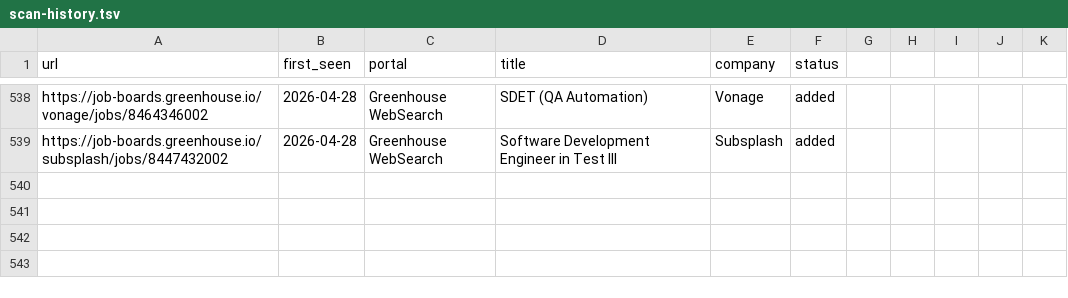
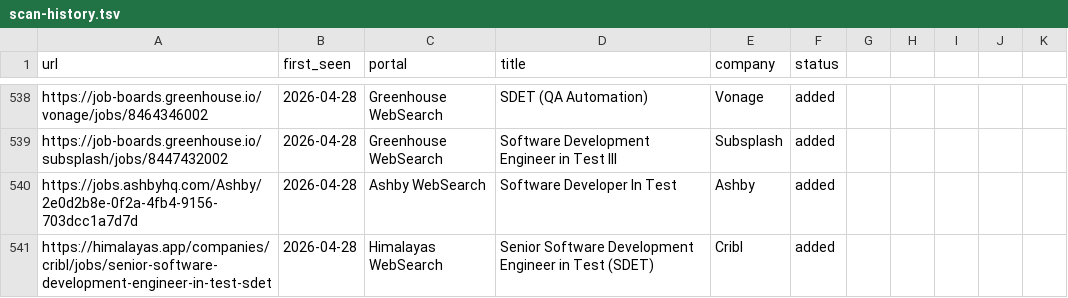
Before and after one commit to ahmets34/career-ops, a TSV file: data/scan-history.tsv, drawn as a sheet; only a part is shown, gaps mark what is left out.

Commit message:
scan: websearch 2026-04-28 13:02 EDT - 2 new offers

```diff
--- a/data/scan-history.tsv
+++ b/data/scan-history.tsv
@@ -539 +539,3 @@ https://job-boards.greenhouse.io/vonage/jobs/8464346002	2026-04-28	Greenhouse We
 https://job-boards.greenhouse.io/subsplash/jobs/8447432002	2026-04-28	Greenhouse WebSearch	Software Development Engineer in Test III	Subsplash	added
+https://jobs.ashbyhq.com/Ashby/2e0d2b8e-0f2a-4fb4-9156-703dcc1a7d7d	2026-04-28	Ashby WebSearch	Software Developer In Test	Ashby	added
+https://himalayas.app/companies/cribl/jobs/senior-software-development-engineer-in-test-sdet	2026-04-28	Himalayas WebSearch	Senior Software Development Engineer in Test (SDET)	Cribl	added
```
Also changed, not shown: 1 other file.
